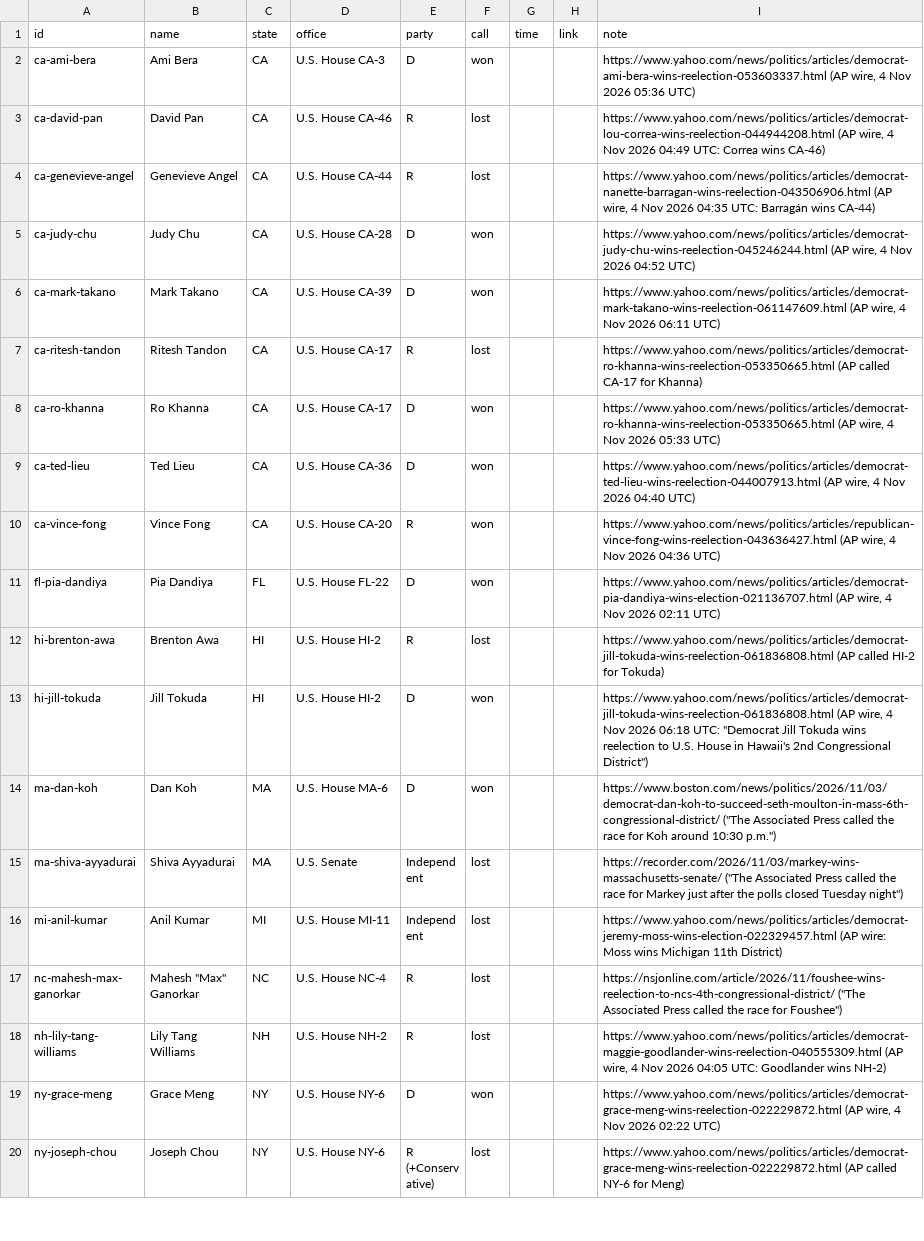
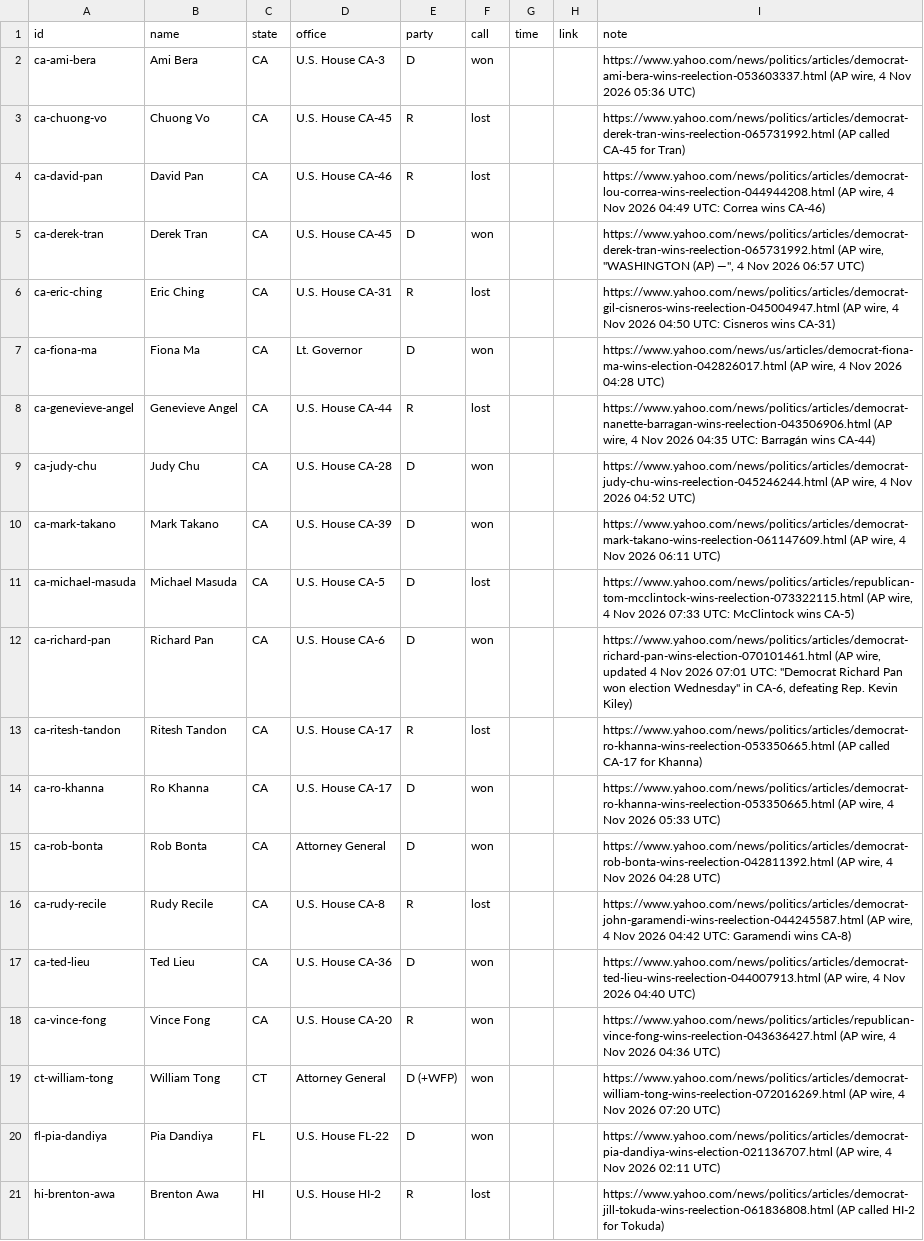
Before and after one commit to theyappie/yappie-pro, a CSV file: results-calls.csv, drawn as a sheet; only a part is shown; the shorter side is filled out with more unchanged rows; the diff names each change by its address in the sheet, - before the commit and + after, or states it on an @@ line.

```diff
--- a/results-calls.csv
+++ b/results-calls.csv
+row 3: ca-chuong-vo | Chuong Vo | CA | U.S. House CA-45 | R | lost |  |  | https://www.yahoo.com/news/politics/articles/democrat-derek-tran-wins-reelection-065731992.html (AP called CA-45 for Tran)
+row 5: ca-derek-tran | Derek Tran | CA | U.S. House CA-45 | D | won |  |  | https://www.yahoo.com/news/politics/articles/democrat-derek-tran-wins-reelection-065731992.html (AP wire, "WASHINGTON (AP) —", 4 Nov 2026 06:57 UTC)
+row 6: ca-eric-ching | Eric Ching | CA | U.S. House CA-31 | R | lost |  |  | https://www.yahoo.com/news/politics/articles/democrat-gil-cisneros-wins-reelection-045004947.html (AP wire, 4 Nov 2026 04:50 UTC: Cisneros wins CA-31)
+row 7: ca-fiona-ma | Fiona Ma | CA | Lt. Governor | D | won |  |  | https://www.yahoo.com/news/us/articles/democrat-fiona-ma-wins-election-042826017.html (AP wire, 4 Nov 2026 04:28 UTC)
+row 11: ca-michael-masuda | Michael Masuda | CA | U.S. House CA-5 | D | lost |  |  | https://www.yahoo.com/news/politics/articles/republican-tom-mcclintock-wins-reelection-073322115.html (AP wire, 4 Nov 2026 07:33 UTC: McClintock wins CA-5)
+row 12: ca-richard-pan | Richard Pan | CA | U.S. House CA-6 | D | won |  |  | https://www.yahoo.com/news/politics/articles/democrat-richard-pan-wins-election-070101461.html (AP wire, updated 4 Nov 2026 07:01 UTC: "Democrat Richard Pan won election Wednesday" in CA-6, defeating Rep. Kevin Kiley)
+row 15: ca-rob-bonta | Rob Bonta | CA | Attorney General | D | won |  |  | https://www.yahoo.com/news/politics/articles/democrat-rob-bonta-wins-reelection-042811392.html (AP wire, 4 Nov 2026 04:28 UTC)
+row 16: ca-rudy-recile | Rudy Recile | CA | U.S. House CA-8 | R | lost |  |  | https://www.yahoo.com/news/politics/articles/democrat-john-garamendi-wins-reelection-044245587.html (AP wire, 4 Nov 2026 04:42 UTC: Garamendi wins CA-8)
+row 19: ct-william-tong | William Tong | CT | Attorney General | D (+WFP) | won |  |  | https://www.yahoo.com/news/politics/articles/democrat-william-tong-wins-reelection-072016269.html (AP wire, 4 Nov 2026 07:20 UTC)
```
